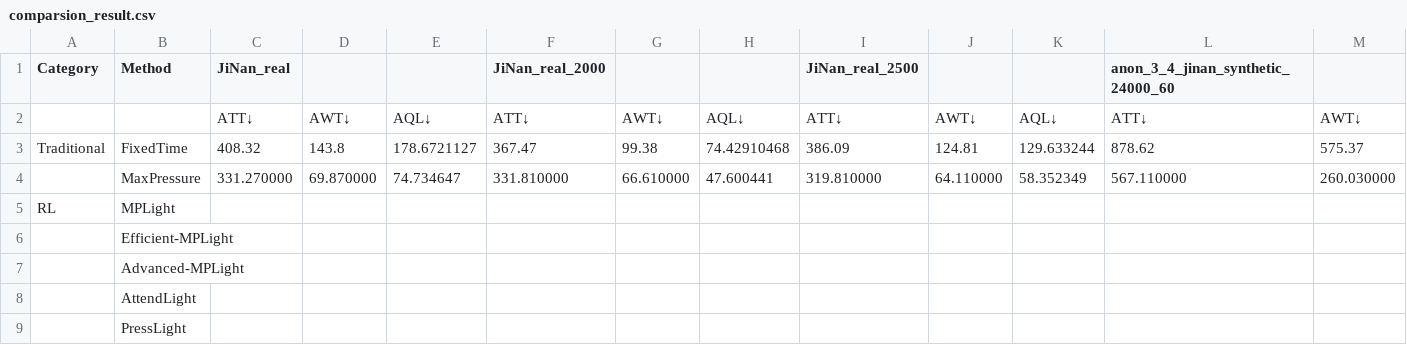
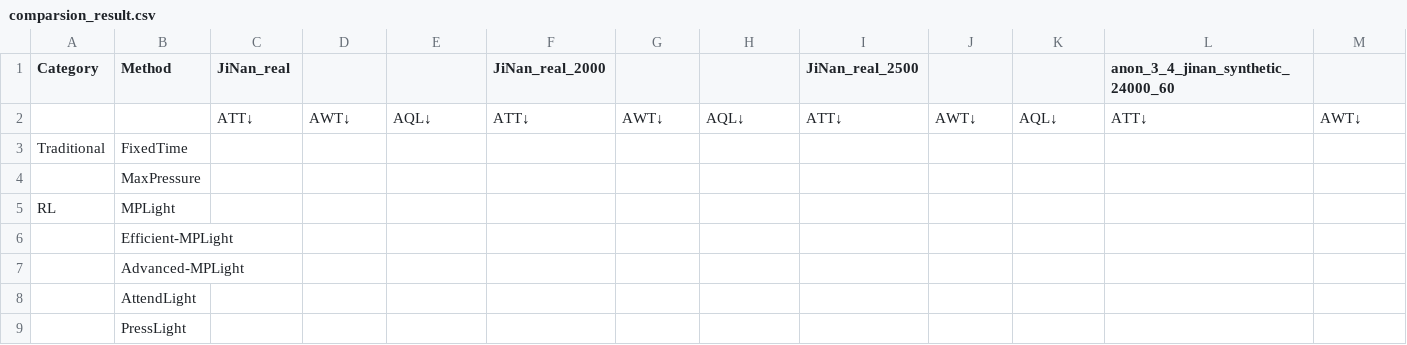
Before and after one commit to Tmxjj/VLMTraffic, a CSV file: results/comparsion_result.csv, drawn as a sheet; only a part is shown; removed rows and columns are numbered as before the commit, all else as after; rows hold the shown columns only; the diff covers the shown part only; the diff names each change by its address in the sheet, - before the commit and + after, or states it on an @@ line.

Commit message:
1、删除原有的数据过滤viewer脚本，新建新的viewer前端脚本；2、重新整理实验部分的测评和指标计算，补充jinan_2000等车流文件的评测 3、重新运行fixed_time和max_pressure的脚本

```diff
--- a/results/comparsion_result.csv
+++ b/results/comparsion_result.csv
-C3 (JiNan_real): 408.32
+C3 (JiNan_real): (empty)
-D3: 143.8
+D3: (empty)
-E3: 178.6721127
+E3: (empty)
-F3 (JiNan_real_2000): 367.47
+F3 (JiNan_real_2000): (empty)
-G3: 99.38
+G3: (empty)
-H3: 74.42910468
+H3: (empty)
-I3 (JiNan_real_2500): 386.09
+I3 (JiNan_real_2500): (empty)
-J3: 124.81
+J3: (empty)
-K3: 129.633244
+K3: (empty)
-L3: 878.62
+L3: (empty)
-M3: 575.37
+M3: (empty)
-row 4:  | MaxPressure | 331.270000 | 69.870000 | 74.734647 | 331.810000 | 66.610000 | 47.600441 | 319.810000 | 64.110000 | 58.352349 | 567.110000 | 260.030000
+row 4:  | MaxPressure
```
Also changed, not shown: 3 added rows, 3 removed rows and 31 edited cells elsewhere in this file, results/ablation_result.csv, results/generalization_result.csv, 9 other files.
